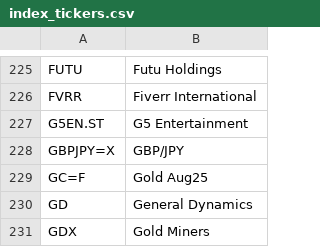
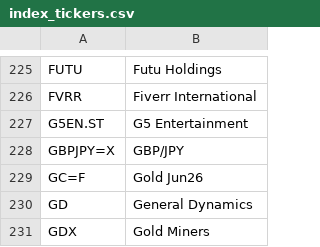
Before and after one commit to andreasklippinge/klippinge-trading, a CSV file: Trading/index_tickers.csv, drawn as a sheet; only a part is shown, gaps mark what is left out.

```diff
--- a/Trading/index_tickers.csv
+++ b/Trading/index_tickers.csv
@@ -228,3 +228,3 @@ G5EN.ST;G5 Entertainment
 GBPJPY=X;GBP/JPY
-GC=F;Gold Aug25
+GC=F;Gold Jun26
 GD;General Dynamics
```
Also changed, not shown: Trading/underliggande_matchade_tickers.csv, 9 other files.
